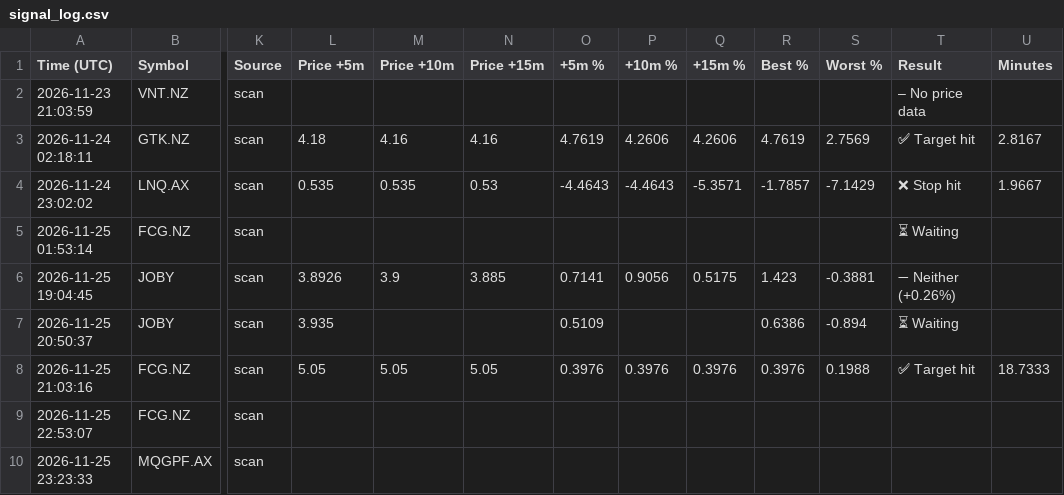
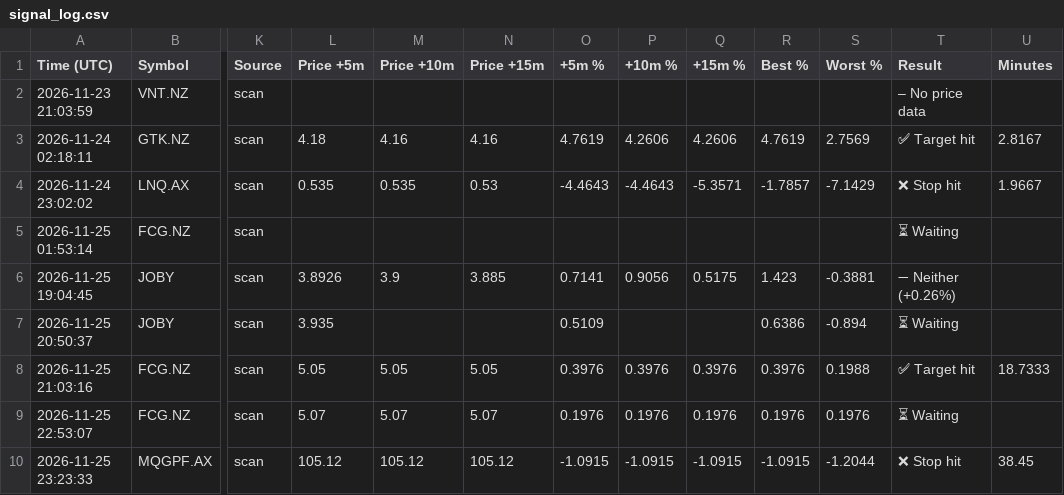
Before and after one commit to upekshadsk-tech/share-market, a CSV file: signal_log.csv, drawn as a sheet; only a part is shown, gaps mark what is left out; the diff names each change by its address in the sheet, - before the commit and + after, or states it on an @@ line.

```diff
--- a/signal_log.csv
+++ b/signal_log.csv
-L9 (Price +5m): (empty)
+L9 (Price +5m): 5.07
-M9 (Price +10m): (empty)
+M9 (Price +10m): 5.07
-N9 (Price +15m): (empty)
+N9 (Price +15m): 5.07
-O9 (+5m %): (empty)
+O9 (+5m %): 0.1976
-P9 (+10m %): (empty)
+P9 (+10m %): 0.1976
-Q9 (+15m %): (empty)
+Q9 (+15m %): 0.1976
-R9 (Best %): (empty)
+R9 (Best %): 0.1976
-S9 (Worst %): (empty)
+S9 (Worst %): 0.1976
-T9 (Result): (empty)
+T9 (Result): ⏳ Waiting
-L10 (Price +5m): (empty)
+L10 (Price +5m): 105.12
-M10 (Price +10m): (empty)
+M10 (Price +10m): 105.12
-N10 (Price +15m): (empty)
+N10 (Price +15m): 105.12
-O10 (+5m %): (empty)
+O10 (+5m %): -1.0915
-P10 (+10m %): (empty)
+P10 (+10m %): -1.0915
-Q10 (+15m %): (empty)
+Q10 (+15m %): -1.0915
-R10 (Best %): (empty)
+R10 (Best %): -1.0915
-S10 (Worst %): (empty)
+S10 (Worst %): -1.2044
-T10 (Result): (empty)
+T10 (Result): ❌ Stop hit
-U10 (Minutes): (empty)
+U10 (Minutes): 38.45
```
